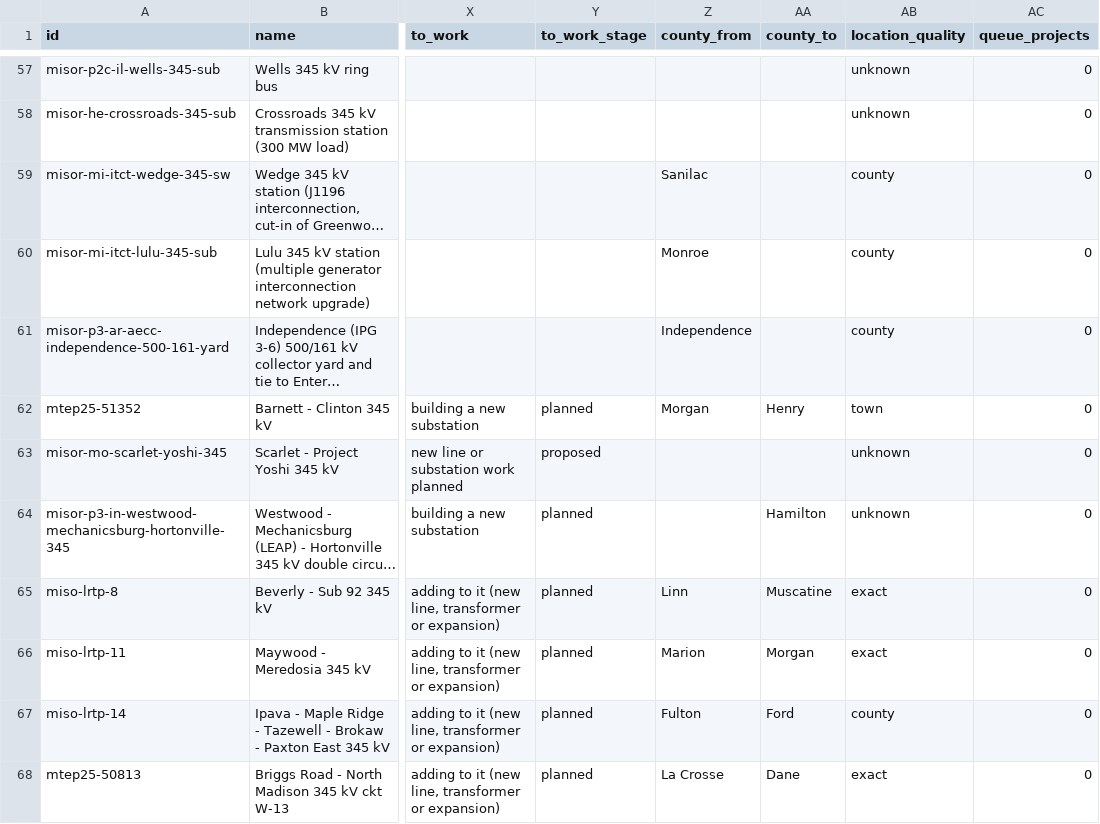
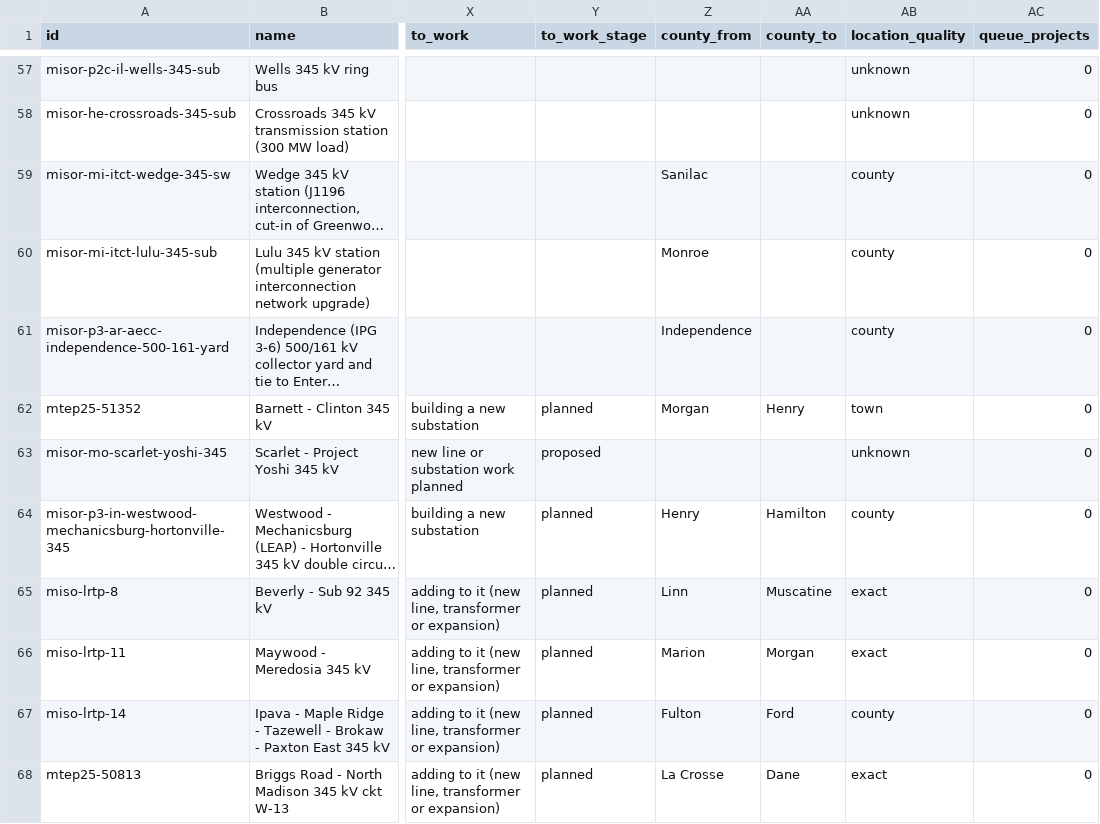
Before and after one commit to jaidensuthar-collab/shinepro-demo, a CSV file: k2-line-watch/web/exports/k2-miso-lines.csv, drawn as a sheet; only a part is shown, gaps mark what is left out; long unchanged cells end in …; the diff covers the shown part only; the diff names each change by its address in the sheet, - before the commit and + after, or states it on an @@ line.

```diff
--- a/k2-line-watch/web/exports/k2-miso-lines.csv
+++ b/k2-line-watch/web/exports/k2-miso-lines.csv
-Z64 (county_from): (empty)
+Z64 (county_from): Henry
-AB64 (location_quality): unknown
+AB64 (location_quality): county
```
Also changed, not shown: 48 edited cells elsewhere in this file, k2-line-watch/web/exports/k2-miso-substations.csv, 40 other files.
